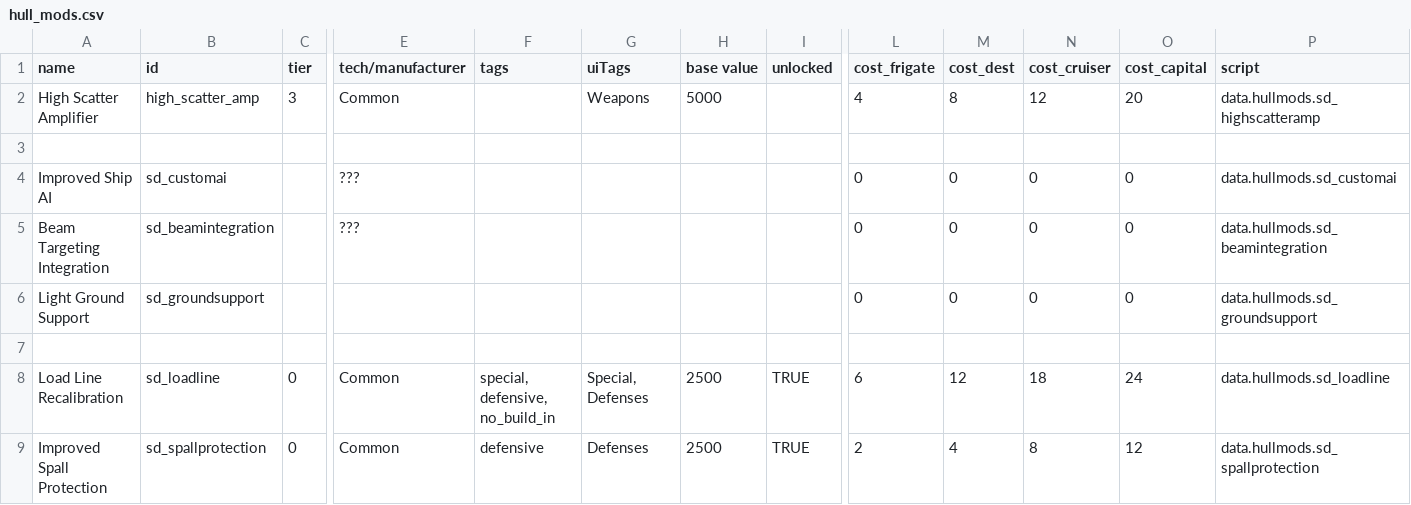
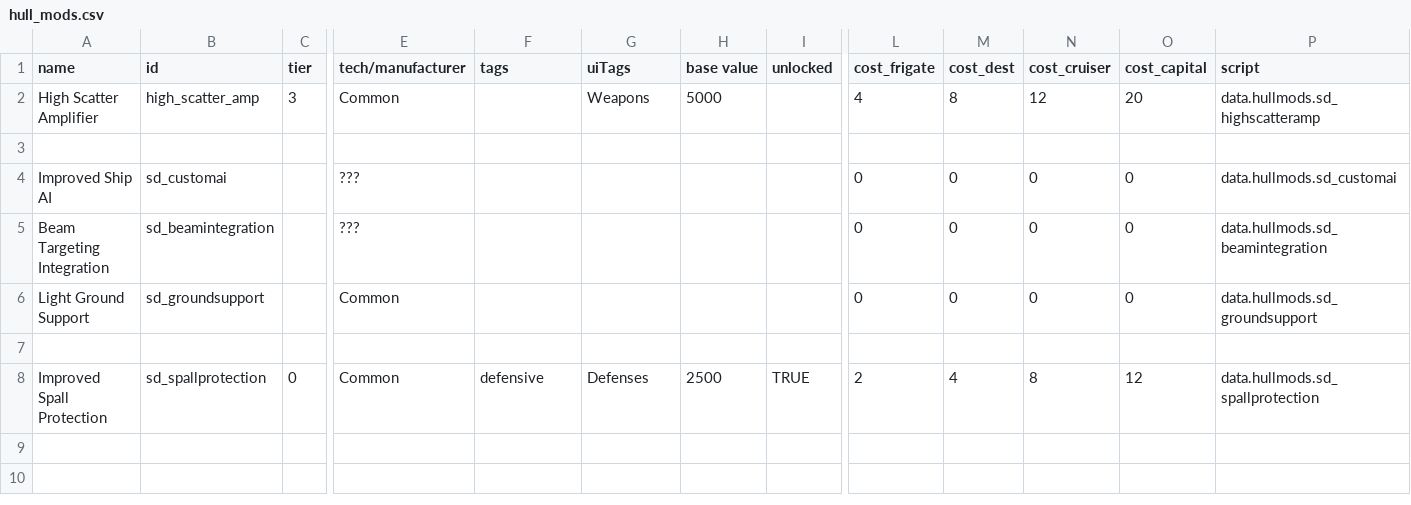
Before and after one commit to Sorrydough/Doughsector, a CSV file: data/hullmods/hull_mods.csv, drawn as a sheet; only a part is shown, gaps mark what is left out; rows hold the shown columns only; the diff names each change by its address in the sheet, - before the commit and + after, or states it on an @@ line.

Commit message:
removed old hullmod

```diff
--- a/data/hullmods/hull_mods.csv
+++ b/data/hullmods/hull_mods.csv
-E6 (tech/manufacturer): (empty)
+E6 (tech/manufacturer): Common
-row 8: Load Line Recalibration | sd_loadline | 0 | Common | special, defensive, no_build_in | Special, Defenses | 2500 | TRUE | 6 | 12 | 18 | 24 | data.hullmods.sd_loadline
```
Also changed, not shown: 7 other files.
